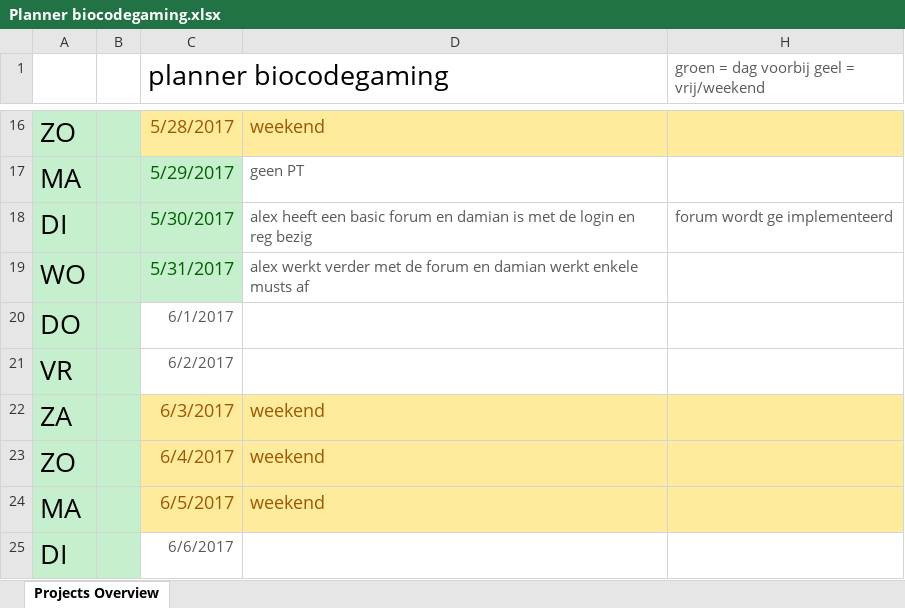
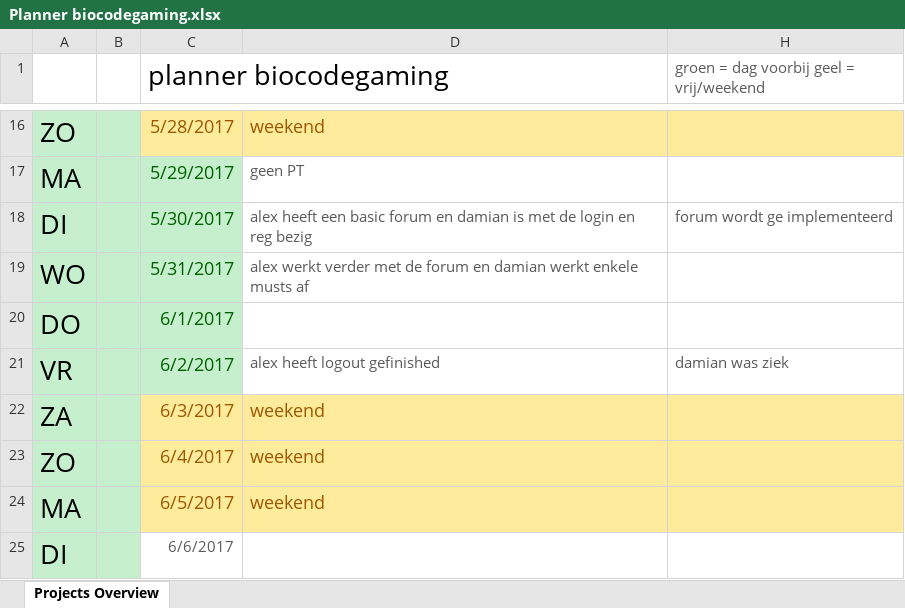
Before and after one commit to OfficialRaiiZeR/Proftaak-biocodegaming-web, an Excel workbook: documents/@Planner/Planner biocodegaming.xlsx, sheet Projects Overview, drawn as a sheet; only a part is shown, gaps mark what is left out; values as stored, in another font and other column widths than the file's, no borders; charts and pictures and table styles not drawn; the diff names each change by its address in the sheet, - before the commit and + after, or states it on an @@ line.

```diff
--- a/documents/@Planner/Planner biocodegaming.xlsx (sheet Projects Overview)
+++ b/documents/@Planner/Planner biocodegaming.xlsx (sheet Projects Overview)
@@ C20:C21 fill: none → #C6EFCE, text colour: #595959 → #006100, text size: larger @@
-D21: (empty)
+D21: alex heeft logout gefinished
-H21: (empty)
+H21: damian was ziek
```
Also changed, not shown: 1 other file.
